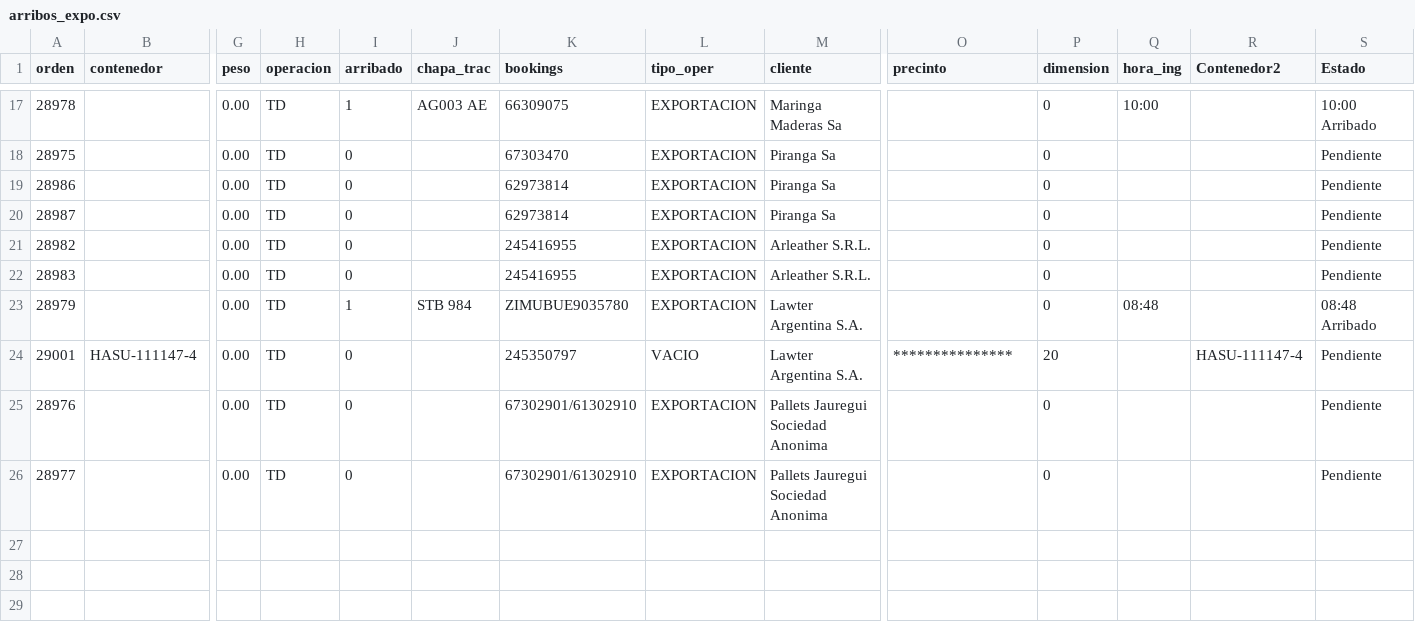
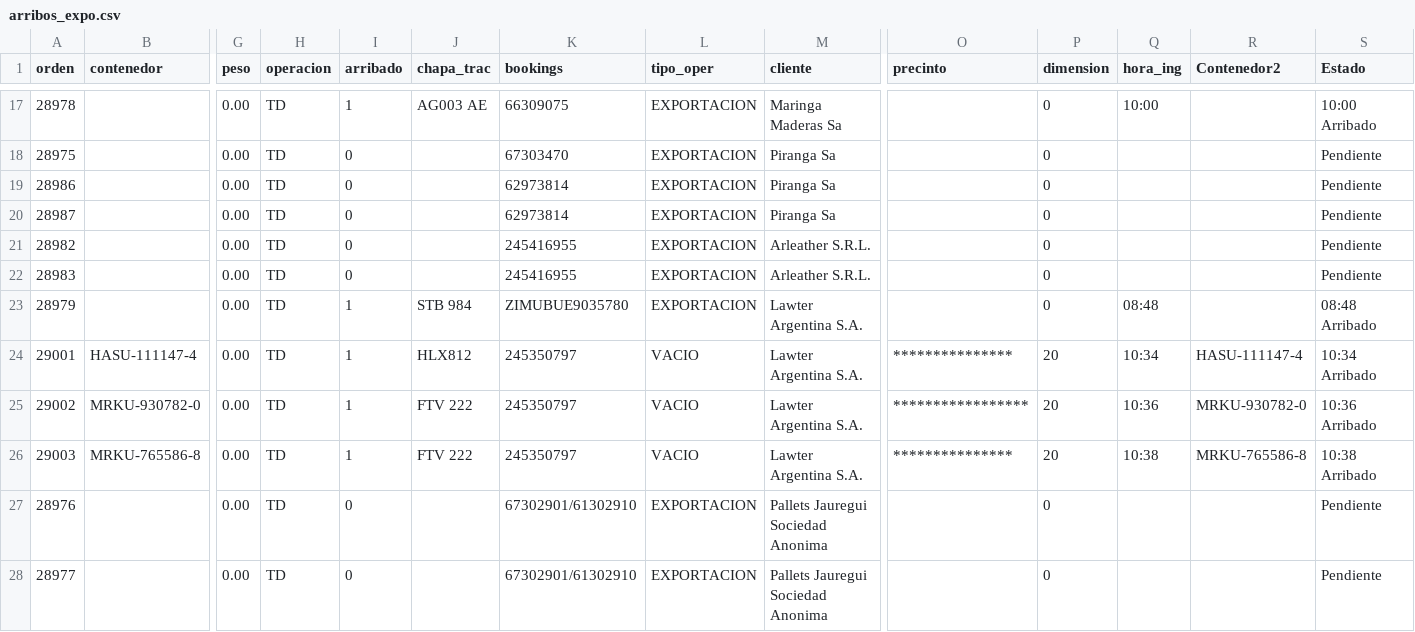
Before and after one commit to marajadesantelmo/dassa_streamlit, a CSV file: data/arribos_expo.csv, drawn as a sheet; only a part is shown, gaps mark what is left out; rows hold the shown columns only; the diff names each change by its address in the sheet, - before the commit and + after, or states it on an @@ line.

```diff
--- a/data/arribos_expo.csv
+++ b/data/arribos_expo.csv
-I24 (arribado): 0
+I24 (arribado): 1
-J24 (chapa_trac): (empty)
+J24 (chapa_trac): HLX812
-Q24 (hora_ing): (empty)
+Q24 (hora_ing): 10:34
-S24 (Estado): Pendiente
+S24 (Estado): 10:34 Arribado
+row 25: 29002 | MRKU-930782-0 | 0.00 | TD | 1 | FTV 222 | 245350797 | VACIO | Lawter Argentina S.A. | ***************** | 20 | 10:36 | MRKU-930782-0 | 10:36 Arribado
+row 26: 29003 | MRKU-765586-8 | 0.00 | TD | 1 | FTV 222 | 245350797 | VACIO | Lawter Argentina S.A. | *************** | 20 | 10:38 | MRKU-765586-8 | 10:38 Arribado
```
Also changed, not shown: data/existente_plz.csv, data/pendiente_consolidar.csv, 10 other files.
